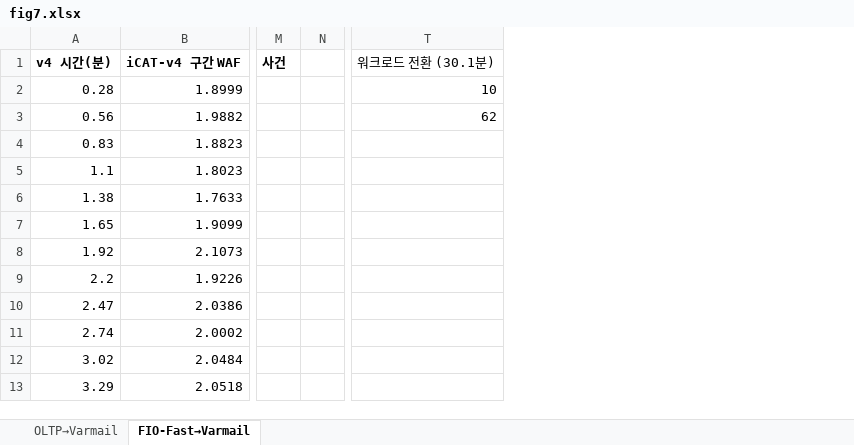
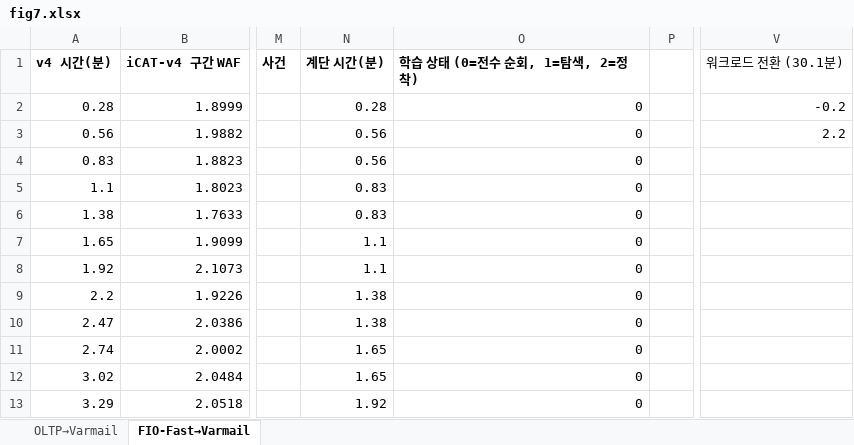
Before and after one commit to oyeong011/iCAT-experiments, an Excel workbook: figs/data/fig7.xlsx, sheet FIO-Fast→Varmail, drawn as a sheet; only a part is shown, gaps mark what is left out; values as stored, in another font and other column widths than the file's, no borders; charts and pictures not drawn; removed rows and columns are numbered as before the commit, all else as after; the diff names each change by its address in the sheet, - before the commit and + after, or states it on an @@ line.

```diff
--- a/figs/data/fig7.xlsx (sheet FIO-Fast→Varmail)
+++ b/figs/data/fig7.xlsx (sheet FIO-Fast→Varmail)
+column N, rows 1-13: 계단 시간(분) | 0.28 | 0.56 | 0.56 | 0.83 | 0.83 | 1.1 | 1.1 | 1.38 | 1.38 | 1.65 | 1.65 | 1.92
+column O, rows 1-13: 학습 상태 (0=전수 순회, 1=탐색, 2=정착) | 0 | 0 | 0 | 0 | 0 | 0 | 0 | 0 | 0 | 0 | 0 | 0
-column T, rows 1-3: 워크로드 전환 (30.1분) | 10 | 62
+column V, rows 1-3: 워크로드 전환 (30.1분) | -0.2 | 2.2
```
Also changed, not shown: sheet OLTP→Varmail, charts or pictures, 8 other files.
